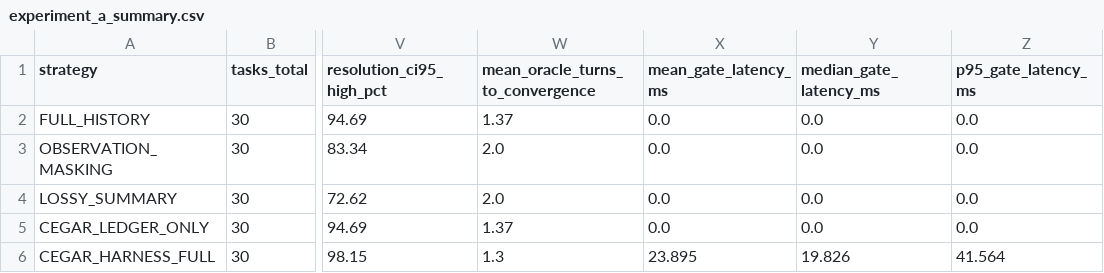
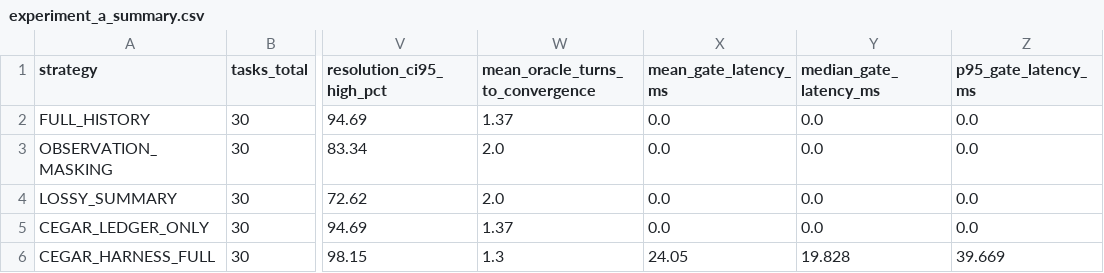
Before and after one commit to iyedM/cegar-harness, a CSV file: results/experiment_a_summary.csv, drawn as a sheet; only a part is shown, gaps mark what is left out; the diff names each change by its address in the sheet, - before the commit and + after, or states it on an @@ line.

```diff
--- a/results/experiment_a_summary.csv
+++ b/results/experiment_a_summary.csv
-X6 (mean_gate_latency_ms): 23.895
+X6 (mean_gate_latency_ms): 24.05
-Y6 (median_gate_latency_ms): 19.826
+Y6 (median_gate_latency_ms): 19.828
-Z6 (p95_gate_latency_ms): 41.564
+Z6 (p95_gate_latency_ms): 39.669
```
Also changed, not shown: results/ablation_metrics.csv, results/strategy_metrics.csv, 6 other files.
